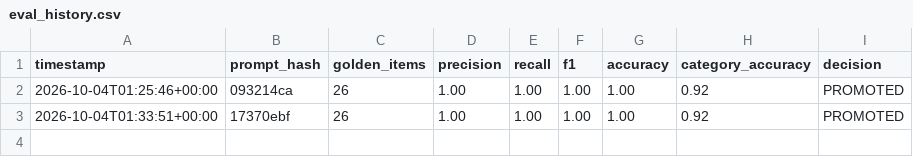
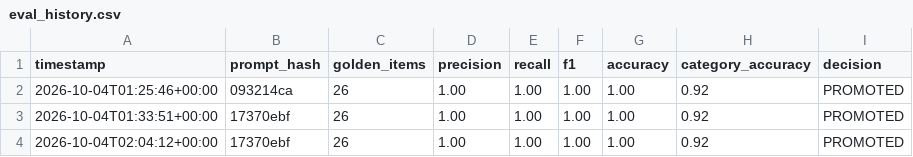
Before and after one commit to gomezclint/evaluation-test, a CSV file: prompt-management/eval_results/eval_history.csv, drawn as a sheet.

```diff
--- a/prompt-management/eval_results/eval_history.csv
+++ b/prompt-management/eval_results/eval_history.csv
@@ -3 +3,2 @@ timestamp,prompt_hash,golden_items,precision,recall,f1,accuracy,category_accurac
 2026-10-04T01:33:51+00:00,17370ebf,26,1.00,1.00,1.00,1.00,0.92,PROMOTED
+2026-10-04T02:04:12+00:00,17370ebf,26,1.00,1.00,1.00,1.00,0.92,PROMOTED
```
Also changed, not shown: 3 other files.
